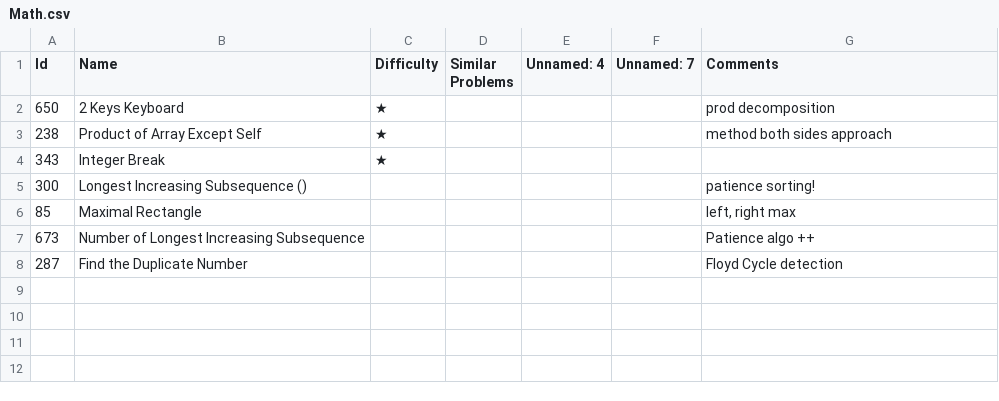
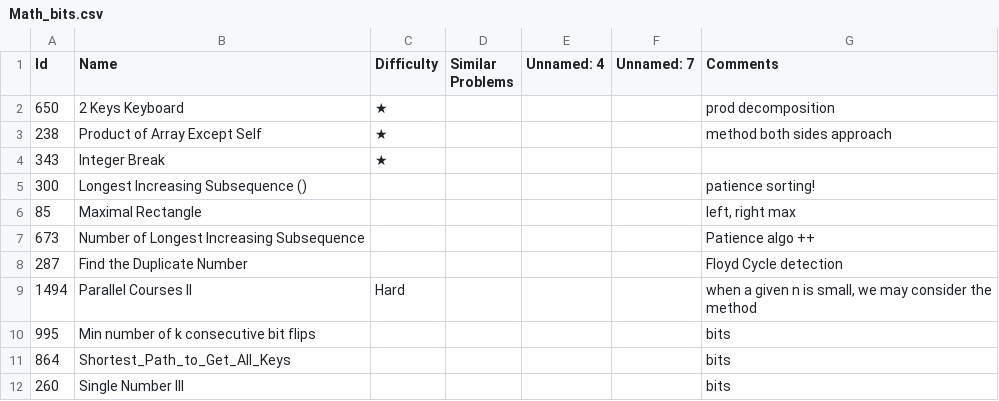
Before and after one commit to letaoZ/shua, a CSV file: Math_bits.csv (was Math.csv), drawn as a sheet; the diff names each change by its address in the sheet, - before the commit and + after, or states it on an @@ line.

```diff
--- a/Math.csv
+++ b/Math_bits.csv
+row 9: 1494 | Parallel Courses II | Hard |  |  |  | when a given n is small, we may consider the method
+row 10: 995 | Min number of k consecutive bit flips |  |  |  |  | bits
+row 11: 864 | Shortest_Path_to_Get_All_Keys |  |  |  |  | bits
+row 12: 260 | Single Number III |  |  |  |  | bits
```
Also changed, not shown: 14 other files.
